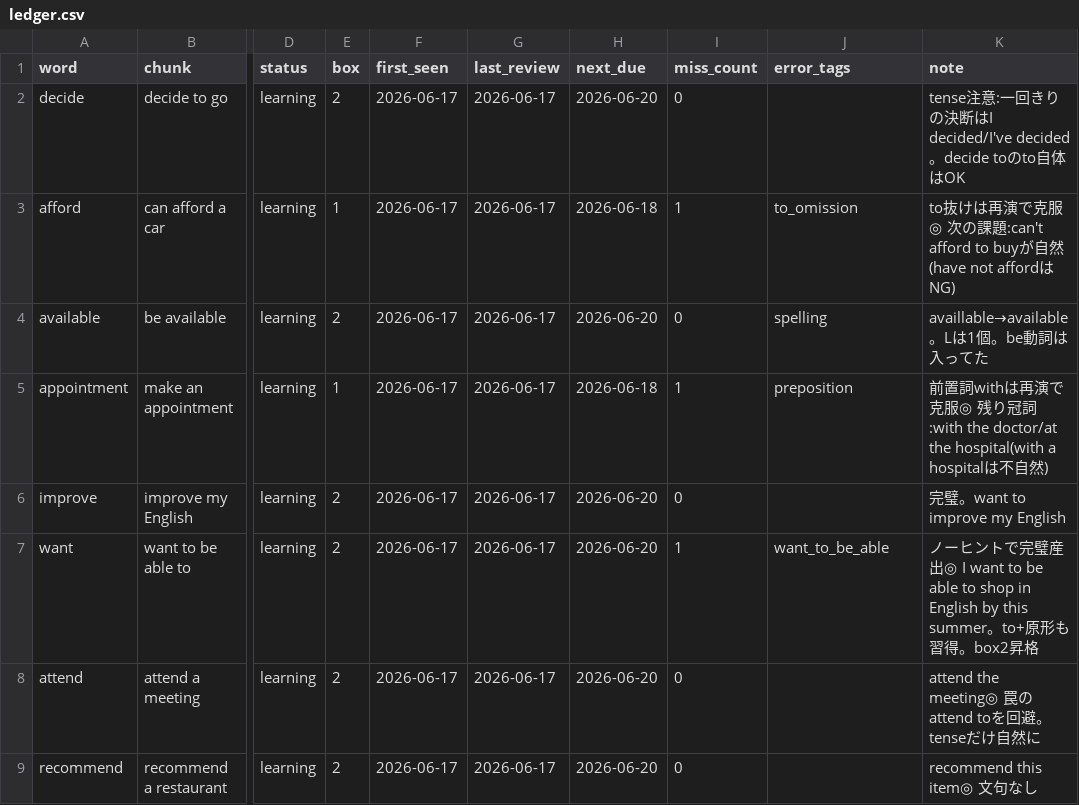
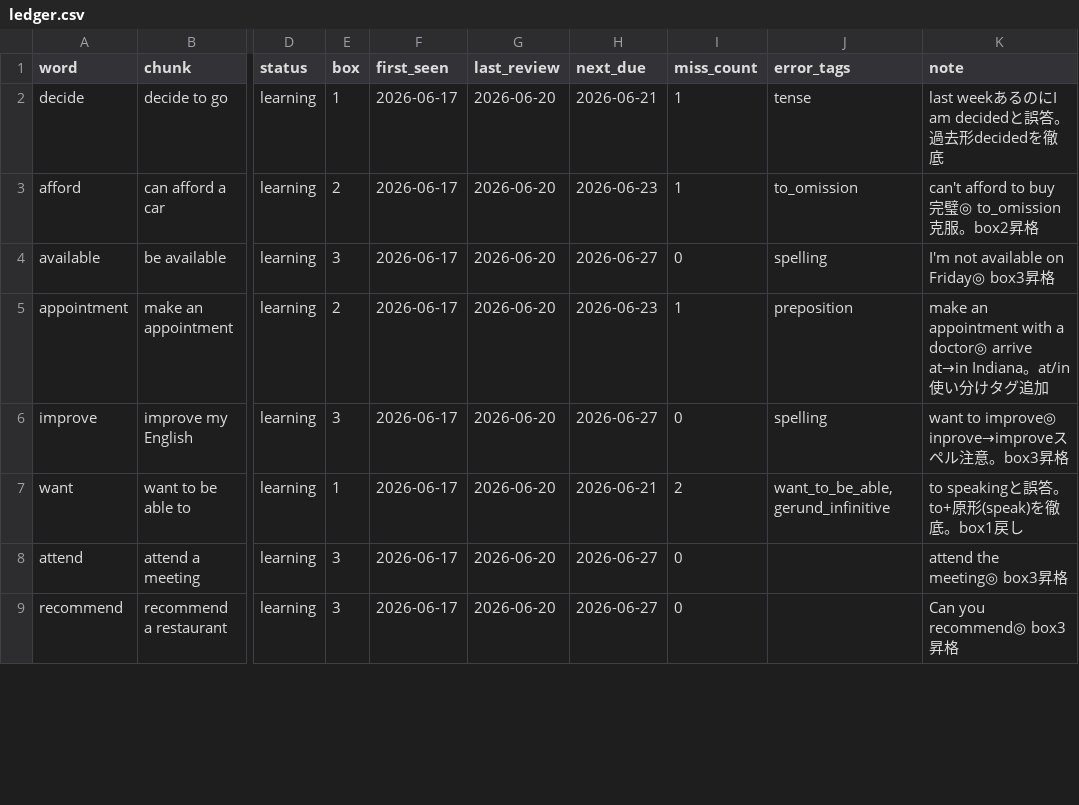
Before and after one commit to S4NOSUKE888/-, a CSV file: ledger.csv, drawn as a sheet; only a part is shown, gaps mark what is left out; the diff covers the shown part only; the diff names each change by its address in the sheet, - before the commit and + after, or states it on an @@ line.

```diff
--- a/ledger.csv
+++ b/ledger.csv
-E2 (box): 2
+E2 (box): 1
-G2:G9 (last_review): 2026-06-17
+G2:G9 (last_review): 2026-06-20
-H2 (next_due): 2026-06-20
+H2 (next_due): 2026-06-21
-I2 (miss_count): 0
+I2 (miss_count): 1
-J2 (error_tags): (empty)
+J2 (error_tags): tense
-K2 (note): tense注意:一回きりの決断はI decided/I've decided。decide toのto自体はOK
+K2 (note): last weekあるのにI am decidedと誤答。過去形decidedを徹底
-E3 (box): 1
+E3 (box): 2
-H3 (next_due): 2026-06-18
+H3 (next_due): 2026-06-23
-K3 (note): to抜けは再演で克服◎ 次の課題:can't afford to buyが自然(have not affordはNG)
+K3 (note): can't afford to buy 完璧◎ to_omission克服。box2昇格
-E4 (box): 2
+E4 (box): 3
-H4 (next_due): 2026-06-20
+H4 (next_due): 2026-06-27
-K4 (note): availlable→available。Lは1個。be動詞は入ってた
+K4 (note): I'm not available on Friday◎ box3昇格
-E5 (box): 1
+E5 (box): 2
-H5 (next_due): 2026-06-18
+H5 (next_due): 2026-06-23
-K5 (note): 前置詞withは再演で克服◎ 残り冠詞:with the doctor/at the hospital(with a hospitalは不自然)
+K5 (note): make an appointment with a doctor◎ arrive at→in Indiana。at/in使い分けタグ追加
-E6 (box): 2
+E6 (box): 3
-H6 (next_due): 2026-06-20
+H6 (next_due): 2026-06-27
-J6 (error_tags): (empty)
+J6 (error_tags): spelling
-K6 (note): 完璧。want to improve my English
+K6 (note): want to improve◎ inprove→improveスペル注意。box3昇格
-E7 (box): 2
+E7 (box): 1
-H7 (next_due): 2026-06-20
+H7 (next_due): 2026-06-21
-I7 (miss_count): 1
+I7 (miss_count): 2
-J7 (error_tags): want_to_be_able
+J7 (error_tags): want_to_be_able,gerund_infinitive
-K7 (note): ノーヒントで完璧産出◎ I want to be able to shop in English by this summer。to+原形も習得。box2昇格
+K7 (note): to speakingと誤答。to+原形(speak)を徹底。box1戻し
-E8:E9 (box): 2
+E8:E9 (box): 3
-H8:H9 (next_due): 2026-06-20
+H8:H9 (next_due): 2026-06-27
-K8 (note): attend the meeting◎ 罠のattend toを回避。tenseだけ自然に
+K8 (note): attend the meeting◎ box3昇格
-K9 (note): recommend this item◎ 文句なし
+K9 (note): Can you recommend◎ box3昇格
```
Also changed, not shown: 12 edited cells elsewhere in this file.
